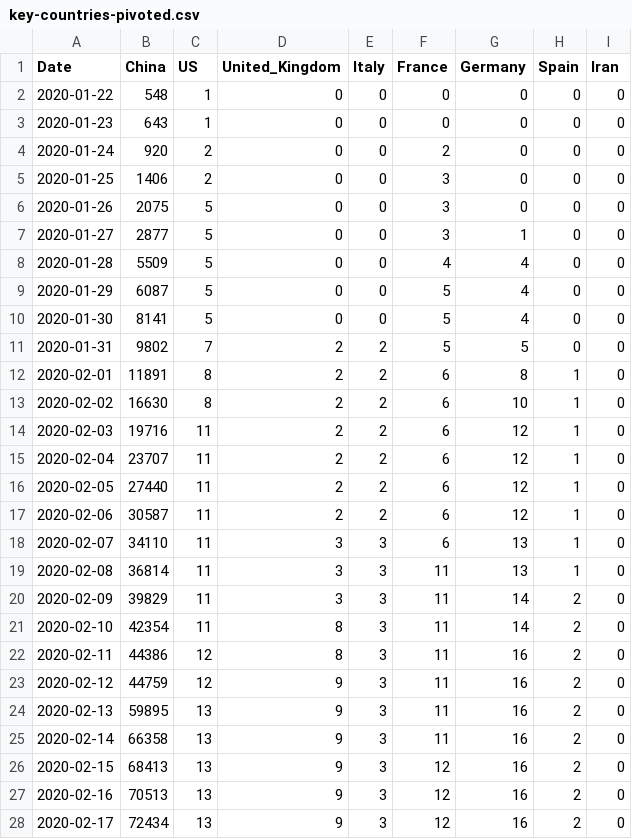
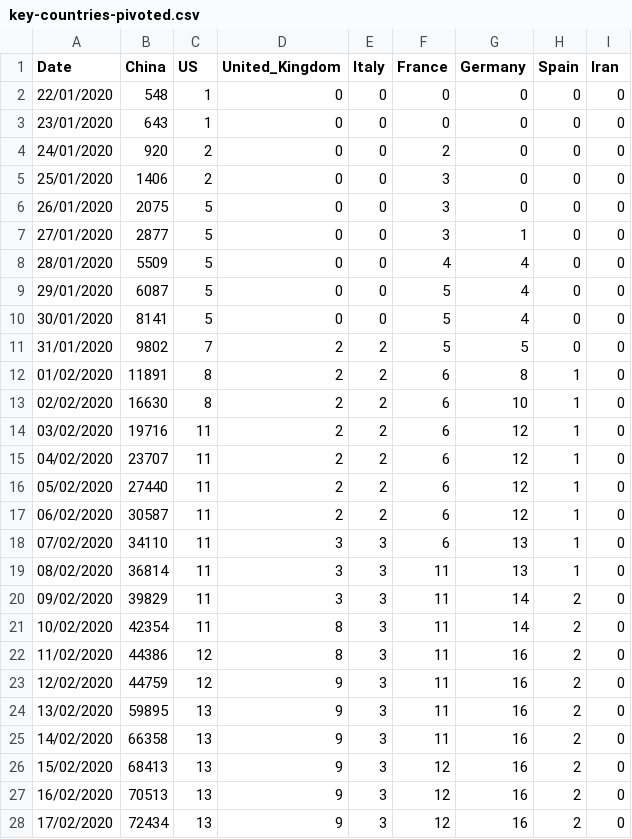
Before and after one commit to MutugiJM/covid-19, a CSV file: data/key-countries-pivoted.csv, drawn as a sheet; only a part is shown; the diff covers the shown part only.

Commit message:
Update key-countries-pivoted.csv

```diff
--- a/data/key-countries-pivoted.csv
+++ b/data/key-countries-pivoted.csv
@@ -1,28 +1,28 @@
 Date,China,US,United_Kingdom,Italy,France,Germany,Spain,Iran
-2020-01-22,548,1,0,0,0,0,0,0
-2020-01-23,643,1,0,0,0,0,0,0
-2020-01-24,920,2,0,0,2,0,0,0
-2020-01-25,1406,2,0,0,3,0,0,0
-2020-01-26,2075,5,0,0,3,0,0,0
-2020-01-27,2877,5,0,0,3,1,0,0
-2020-01-28,5509,5,0,0,4,4,0,0
-2020-01-29,6087,5,0,0,5,4,0,0
-2020-01-30,8141,5,0,0,5,4,0,0
-2020-01-31,9802,7,2,2,5,5,0,0
-2020-02-01,11891,8,2,2,6,8,1,0
-2020-02-02,16630,8,2,2,6,10,1,0
-2020-02-03,19716,11,2,2,6,12,1,0
-2020-02-04,23707,11,2,2,6,12,1,0
-2020-02-05,27440,11,2,2,6,12,1,0
-2020-02-06,30587,11,2,2,6,12,1,0
-2020-02-07,34110,11,3,3,6,13,1,0
-2020-02-08,36814,11,3,3,11,13,1,0
-2020-02-09,39829,11,3,3,11,14,2,0
-2020-02-10,42354,11,8,3,11,14,2,0
-2020-02-11,44386,12,8,3,11,16,2,0
-2020-02-12,44759,12,9,3,11,16,2,0
-2020-02-13,59895,13,9,3,11,16,2,0
-2020-02-14,66358,13,9,3,11,16,2,0
-2020-02-15,68413,13,9,3,12,16,2,0
-2020-02-16,70513,13,9,3,12,16,2,0
-2020-02-17,72434,13,9,3,12,16,2,0
+22/01/2020,548,1,0,0,0,0,0,0
+23/01/2020,643,1,0,0,0,0,0,0
+24/01/2020,920,2,0,0,2,0,0,0
+25/01/2020,1406,2,0,0,3,0,0,0
+26/01/2020,2075,5,0,0,3,0,0,0
+27/01/2020,2877,5,0,0,3,1,0,0
+28/01/2020,5509,5,0,0,4,4,0,0
+29/01/2020,6087,5,0,0,5,4,0,0
+30/01/2020,8141,5,0,0,5,4,0,0
+31/01/2020,9802,7,2,2,5,5,0,0
+01/02/2020,11891,8,2,2,6,8,1,0
+02/02/2020,16630,8,2,2,6,10,1,0
+03/02/2020,19716,11,2,2,6,12,1,0
+04/02/2020,23707,11,2,2,6,12,1,0
+05/02/2020,27440,11,2,2,6,12,1,0
+06/02/2020,30587,11,2,2,6,12,1,0
+07/02/2020,34110,11,3,3,6,13,1,0
+08/02/2020,36814,11,3,3,11,13,1,0
+09/02/2020,39829,11,3,3,11,14,2,0
+10/02/2020,42354,11,8,3,11,14,2,0
+11/02/2020,44386,12,8,3,11,16,2,0
+12/02/2020,44759,12,9,3,11,16,2,0
+13/02/2020,59895,13,9,3,11,16,2,0
+14/02/2020,66358,13,9,3,11,16,2,0
+15/02/2020,68413,13,9,3,12,16,2,0
+16/02/2020,70513,13,9,3,12,16,2,0
+17/02/2020,72434,13,9,3,12,16,2,0
```
Also changed, not shown: 1 removed row and 41 edited cells elsewhere in this file.
